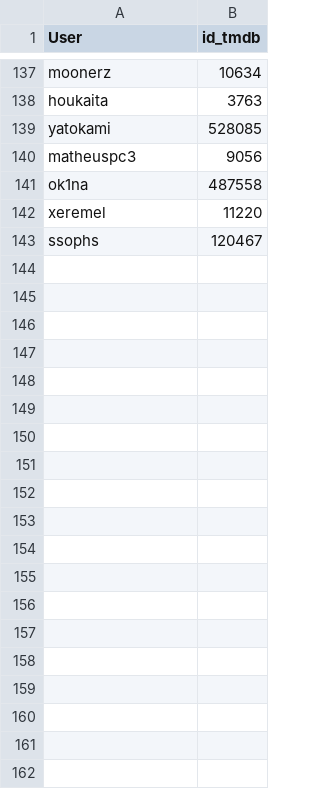
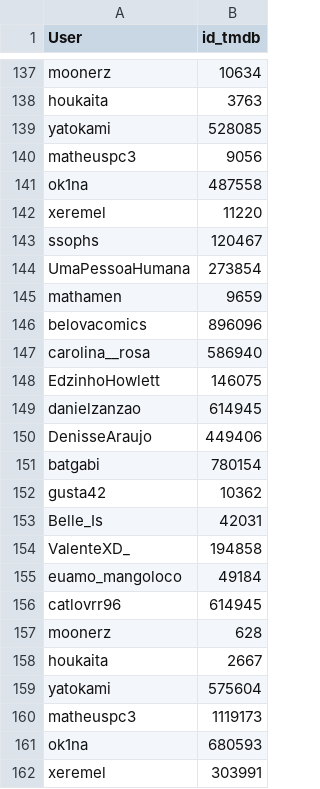
Before and after one commit to Gallicchio-Tavares/Analise-estatistica-participantes, a CSV file: 2026/filmes_vistos.csv, drawn as a sheet; only a part is shown, gaps mark what is left out; the diff covers the shown part only; the diff names each change by its address in the sheet, - before the commit and + after, or states it on an @@ line.

```diff
--- a/2026/filmes_vistos.csv
+++ b/2026/filmes_vistos.csv
+row 144: UmaPessoaHumana | 273854
+row 145: mathamen | 9659
+row 146: belovacomics | 896096
+row 147: carolina__rosa | 586940
+row 148: EdzinhoHowlett | 146075
+row 149: danielzanzao | 614945
+row 150: DenisseAraujo | 449406
+row 151: batgabi | 780154
+row 152: gusta42 | 10362
+row 153: Belle_Is | 42031
+row 154: ValenteXD_ | 194858
+row 155: euamo_mangoloco | 49184
+row 156: catlovrr96 | 614945
+row 157: moonerz | 628
+row 158: houkaita | 2667
+row 159: yatokami | 575604
+row 160: matheuspc3 | 1119173
+row 161: ok1na | 680593
+row 162: xeremel | 303991
```
Also changed, not shown: 21 added rows elsewhere in this file, 2026/analise_final/stats.csv, 2026/missoes.csv, 2 other files.
